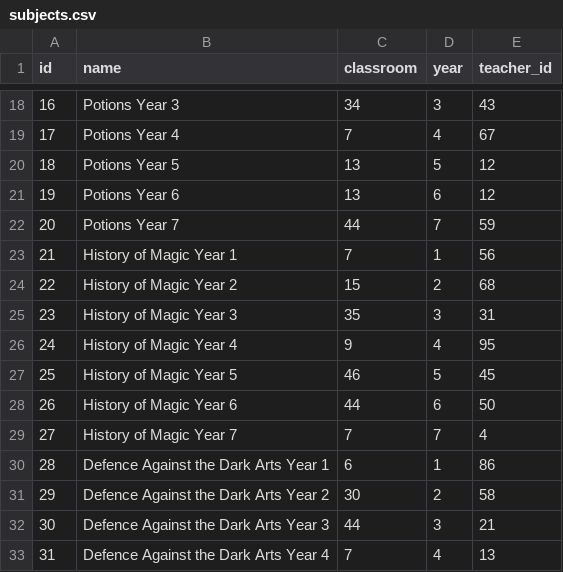
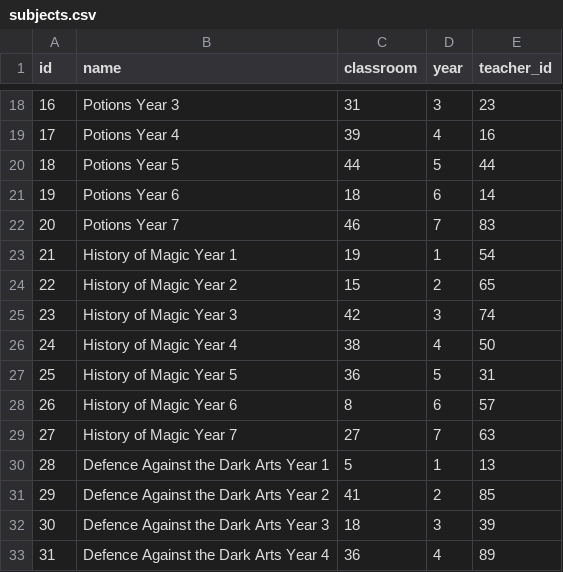
Before and after one commit to oliwerrrr/bazadanych, a CSV file: hogwarts_data/subjects.csv, drawn as a sheet; only a part is shown, gaps mark what is left out; the diff covers the shown part only.

```diff
--- a/hogwarts_data/subjects.csv
+++ b/hogwarts_data/subjects.csv
@@ -18,16 +18,16 @@ id;name;classroom;year;teacher_id
-16;Potions Year 3;34;3;43
-17;Potions Year 4;7;4;67
-18;Potions Year 5;13;5;12
-19;Potions Year 6;13;6;12
-20;Potions Year 7;44;7;59
-21;History of Magic Year 1;7;1;56
-22;History of Magic Year 2;15;2;68
-23;History of Magic Year 3;35;3;31
-24;History of Magic Year 4;9;4;95
-25;History of Magic Year 5;46;5;45
-26;History of Magic Year 6;44;6;50
-27;History of Magic Year 7;7;7;4
-28;Defence Against the Dark Arts Year 1;6;1;86
-29;Defence Against the Dark Arts Year 2;30;2;58
-30;Defence Against the Dark Arts Year 3;44;3;21
-31;Defence Against the Dark Arts Year 4;7;4;13
+16;Potions Year 3;31;3;23
+17;Potions Year 4;39;4;16
+18;Potions Year 5;44;5;44
+19;Potions Year 6;18;6;14
+20;Potions Year 7;46;7;83
+21;History of Magic Year 1;19;1;54
+22;History of Magic Year 2;15;2;65
+23;History of Magic Year 3;42;3;74
+24;History of Magic Year 4;38;4;50
+25;History of Magic Year 5;36;5;31
+26;History of Magic Year 6;8;6;57
+27;History of Magic Year 7;27;7;63
+28;Defence Against the Dark Arts Year 1;5;1;13
+29;Defence Against the Dark Arts Year 2;41;2;85
+30;Defence Against the Dark Arts Year 3;18;3;39
+31;Defence Against the Dark Arts Year 4;36;4;89
```
Also changed, not shown: 124 edited cells elsewhere in this file, hogwarts_data/dormitories.csv, hogwarts_data/houses.csv, 7 other files.
